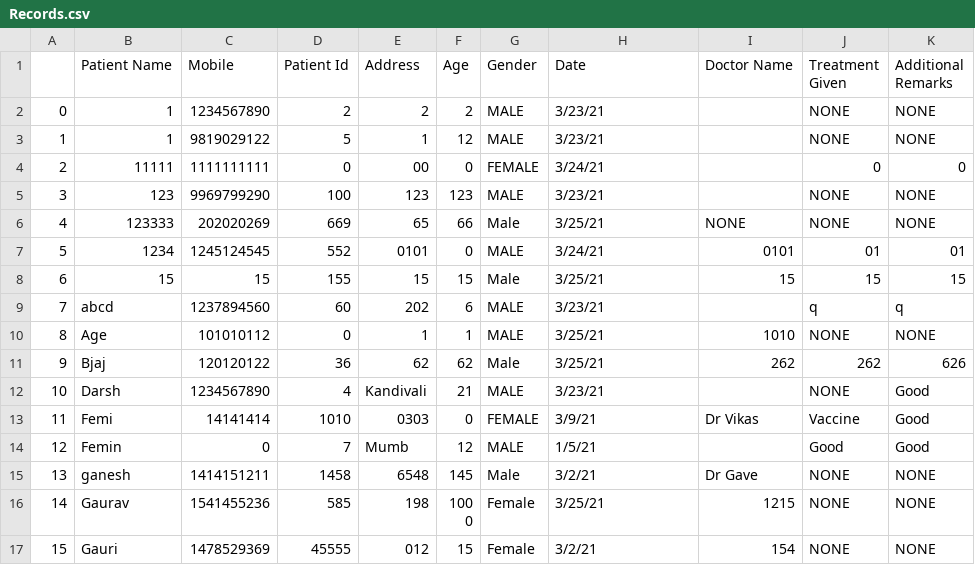
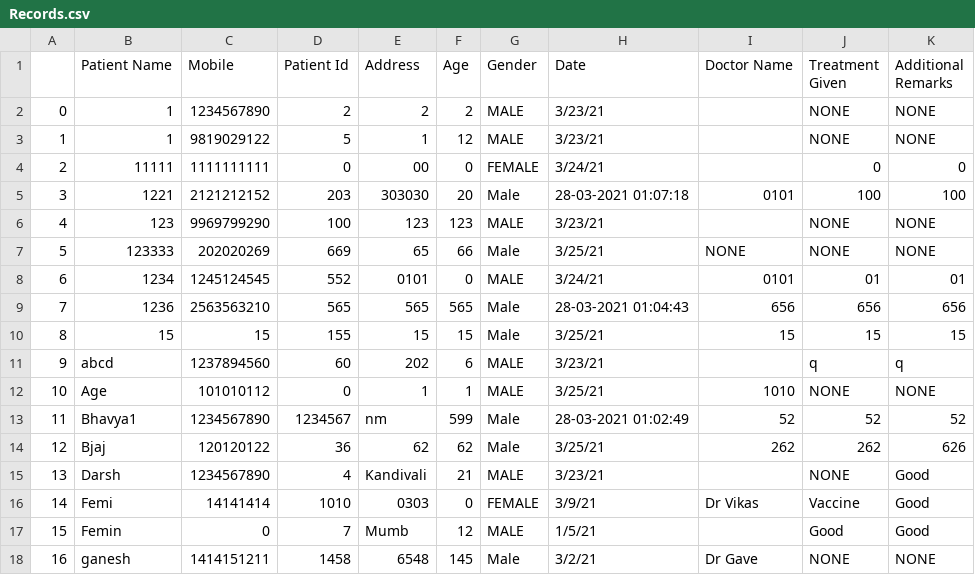
Before and after one commit to urvik24/lab_project, a CSV file: Records.csv, drawn as a sheet; only a part is shown; the shorter side is filled out with more unchanged rows; addresses are those after the commit; the diff names each change by its address in the sheet, - before the commit and + after, or states it on an @@ line.

```diff
--- a/Records.csv
+++ b/Records.csv
+row 5: 3 | 1221 | 2121212152 | 203 | 303030 | 20 | Male | 28-03-2021 01:07:18 | 0101 | 100 | 100
@@ column A renumbered from row 6 down @@
+row 9: 7 | 1236 | 2563563210 | 565 | 565 | 565 | Male | 28-03-2021 01:04:43 | 656 | 656 | 656
+row 13: 11 | Bhavya1 | 1234567890 | 1234567 | nm | 599 | Male | 28-03-2021 01:02:49 | 52 | 52 | 52
```
Also changed, not shown: 5 other files.
